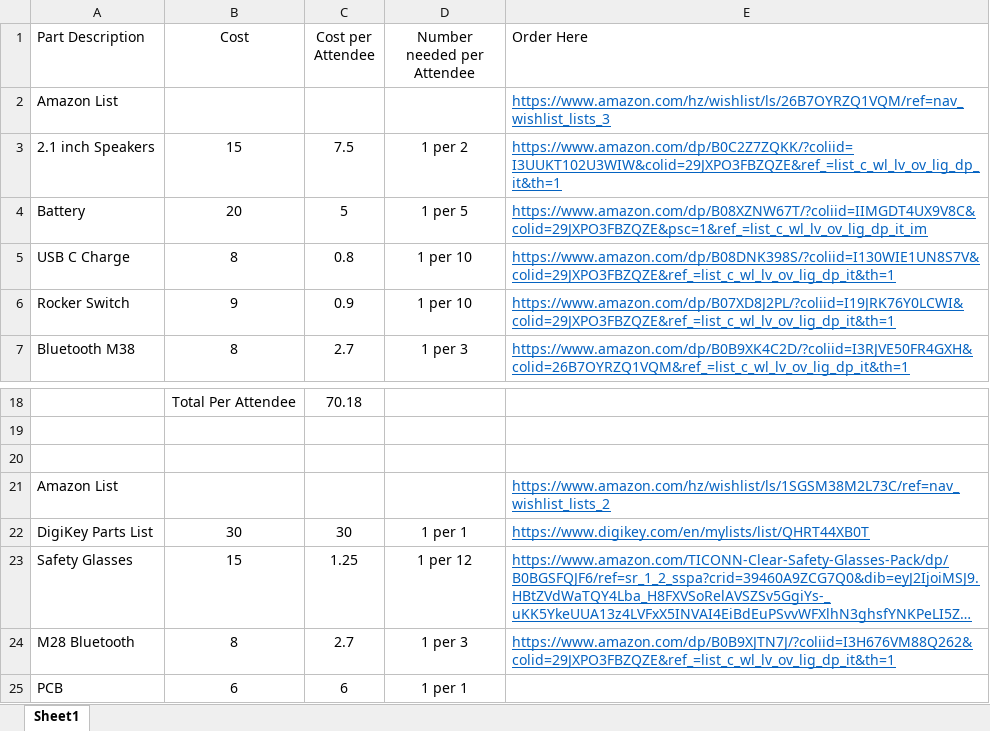
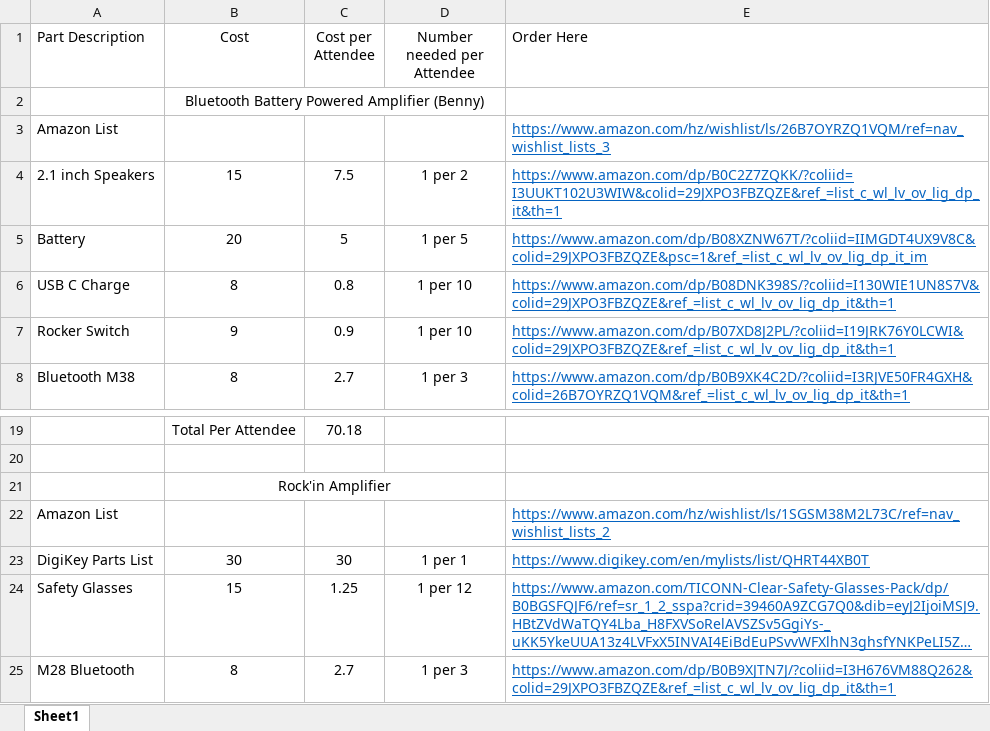
Before and after one commit to leistimo/IgniteTheirFuture, an Excel workbook: 2024/ITFAmpliferProjectParts.xlsx, sheet Sheet1, drawn as a sheet; only a part is shown, gaps mark what is left out; the shorter side is filled out with more unchanged rows; long unchanged cells end in …; values as stored, in another font and other column widths than the file's, no borders; addresses are those after the commit; the diff names each change by its address in the sheet, - before the commit and + after, or states it on an @@ line.

Commit message:
ITF_BBPS&Benny pdf. and updated Excel parts list

```diff
--- a/2024/ITFAmpliferProjectParts.xlsx (sheet Sheet1)
+++ b/2024/ITFAmpliferProjectParts.xlsx (sheet Sheet1)
+row 2:  | Bluetooth Battery Powered Amplifier (Benny)
-B21 (Cost): (empty)
+B21 (Cost): Rock'in Amplifier
+B21:D21 merged
```
Also changed, not shown: formulas that keep their value, 1 other file.
